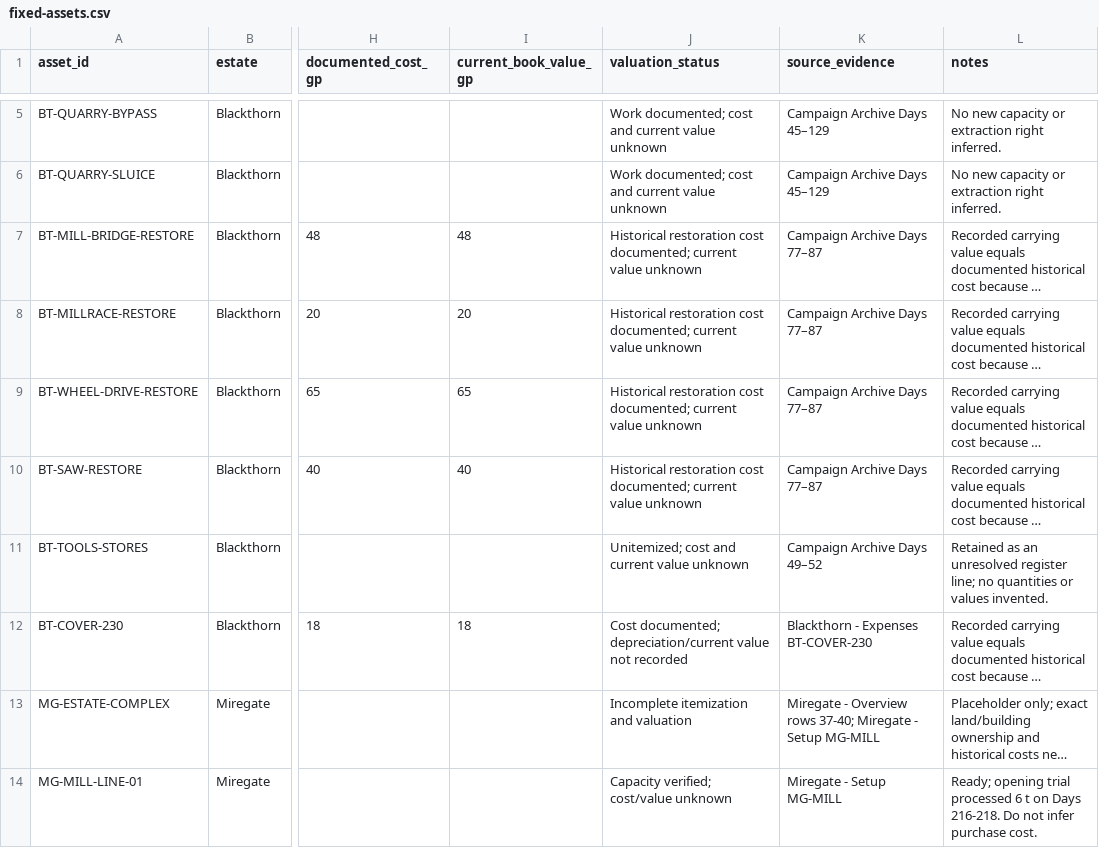
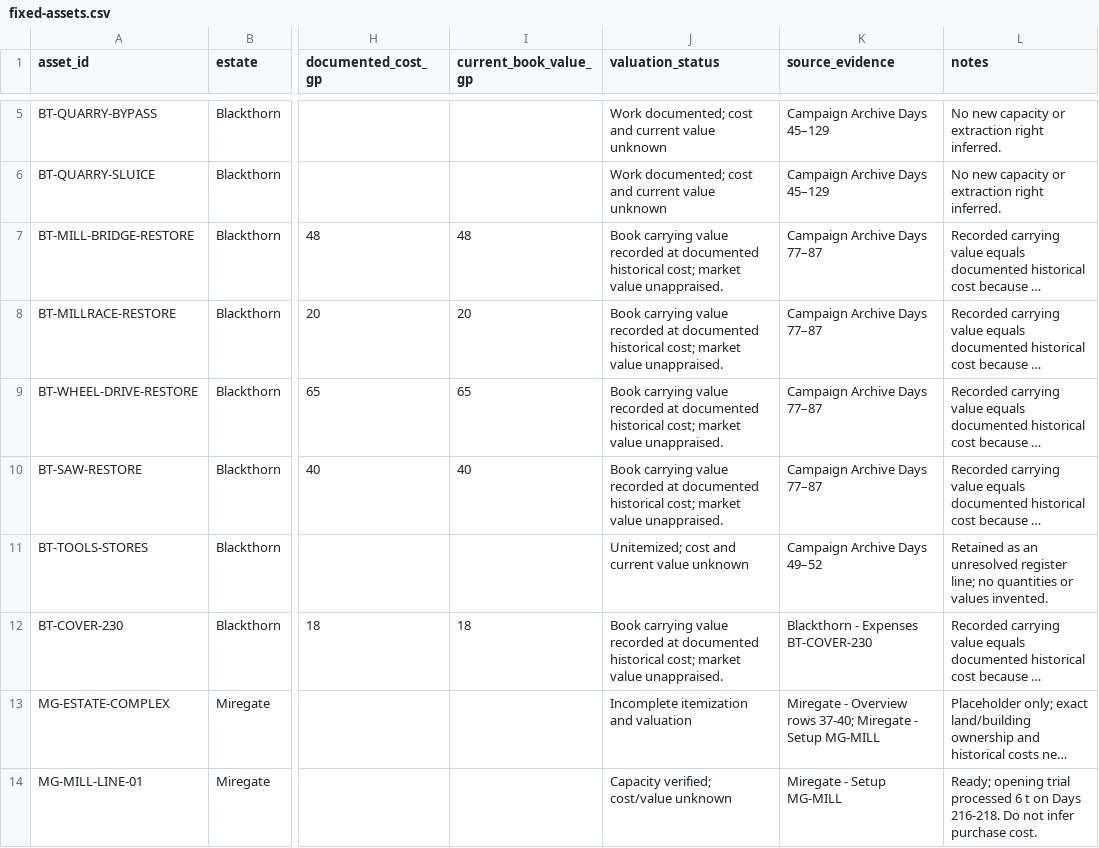
Before and after one commit to coolcop17409-wq/new-dnd-world-campaign, a CSV file: data/estate/fixed-assets.csv, drawn as a sheet; only a part is shown, gaps mark what is left out; long unchanged cells end in …; the diff names each change by its address in the sheet, - before the commit and + after, or states it on an @@ line.

Commit message:
Clarify carrying value versus appraisal

```diff
--- a/data/estate/fixed-assets.csv
+++ b/data/estate/fixed-assets.csv
-J7:J10 (valuation_status): Historical restoration cost documented; current value unknown
+J7:J10 (valuation_status): Book carrying value recorded at documented historical cost; market value unappraised.
-J12 (valuation_status): Cost documented; depreciation/current value not recorded
+J12 (valuation_status): Book carrying value recorded at documented historical cost; market value unappraised.
```
